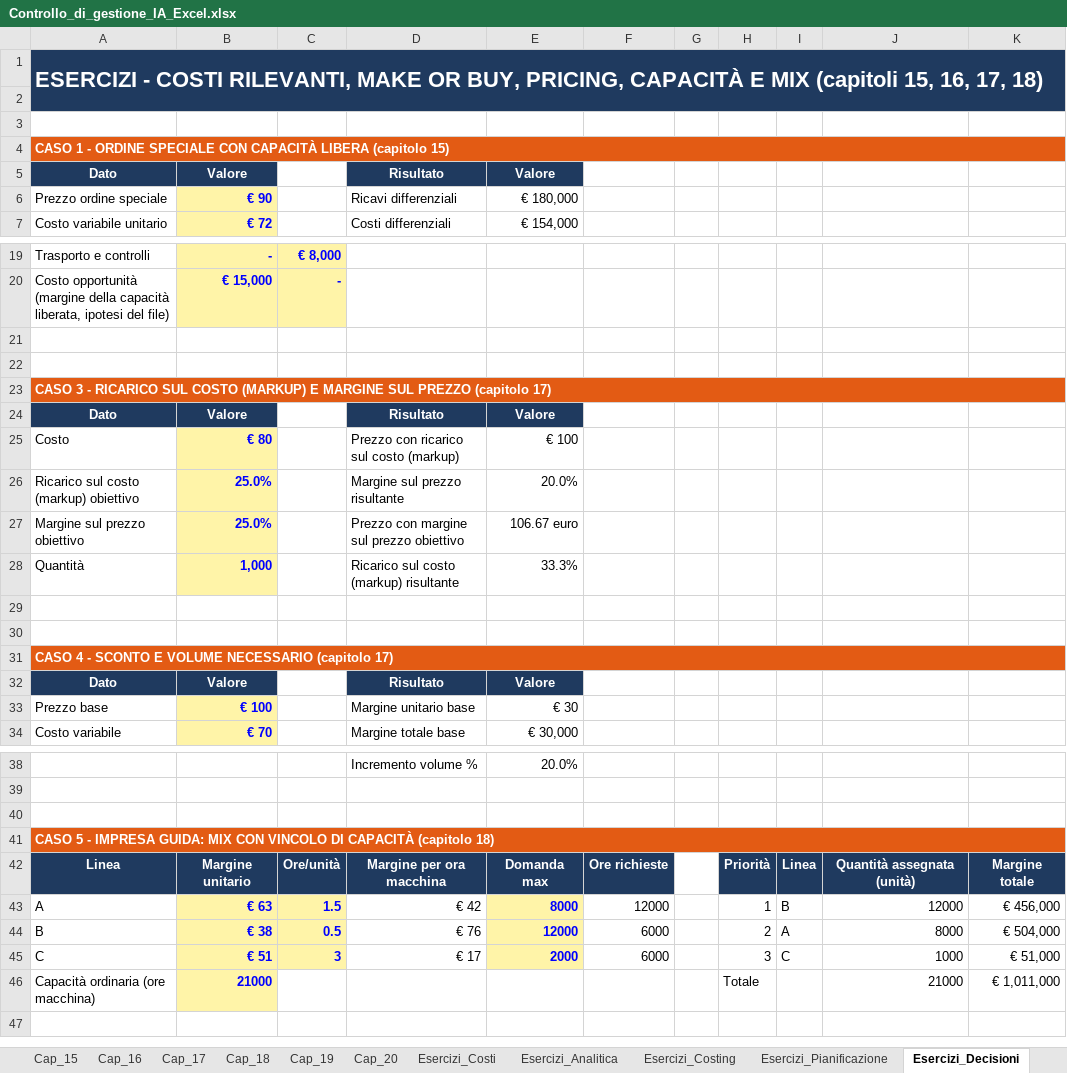
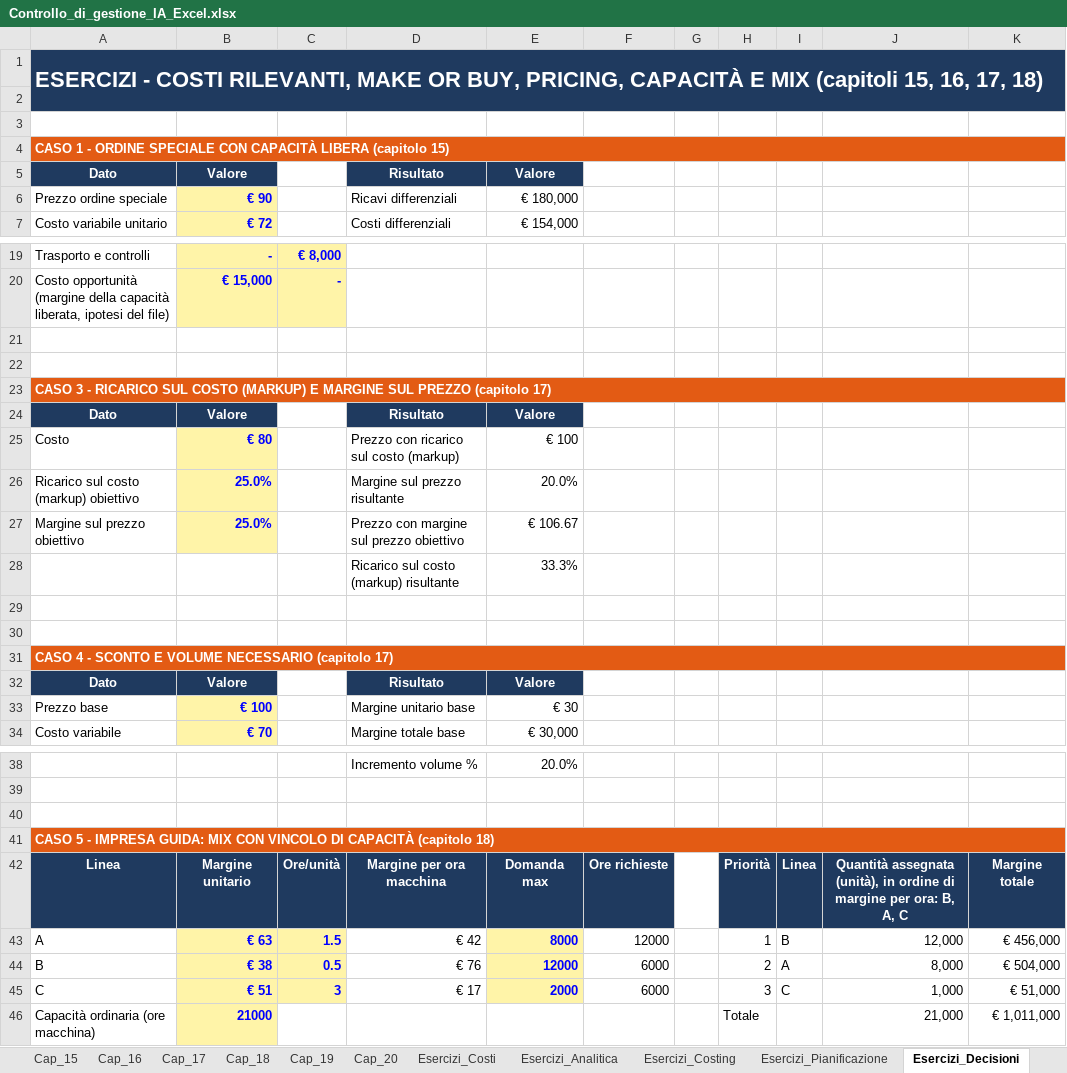
Before and after one commit to responsabile2014-alt/controllo-di-gestione-ia, an Excel workbook: Controllo_di_gestione_IA_Excel.xlsx, sheet Esercizi_Decisioni, drawn as a sheet; only a part is shown, gaps mark what is left out; values as stored, in another font and other column widths than the file's, no borders; the diff covers the shown part only; the diff names each change by its address in the sheet, - before the commit and + after, or states it on an @@ line.

```diff
--- a/Controllo_di_gestione_IA_Excel.xlsx (sheet Esercizi_Decisioni)
+++ b/Controllo_di_gestione_IA_Excel.xlsx (sheet Esercizi_Decisioni)
-B1:K1 fill: #1F3A5F
+B1:K1 fill: none
-A2:K2 fill: #1F3A5F
+A2:K2 fill: none
-B4:K4 fill: #E35B14
+B4:K4 fill: none
-B23:K23 fill: #E35B14
+B23:K23 fill: none
-E27: 106.67 euro
+E27: € 106.67
-A28: Quantità
+A28: (empty)
-B28: 1,000
+B28: (empty)
-B28 fill: #FFF4A8
+B28 fill: none
-B31:K31 fill: #E35B14
+B31:K31 fill: none
-B41:K41 fill: #E35B14
+B41:K41 fill: none
-J42: Quantità assegnata (unità)
+J42: Quantità assegnata (unità), in ordine di margine per ora: B, A, C
-J43: 12000
+J43: 12,000
-J44: 8000
+J44: 8,000
-J45: 1000
+J45: 1,000
-J46: 21000
+J46: 21,000
```
Also changed, not shown: 1 added row, 1 removed row and cell formats elsewhere in this sheet, sheet Controlli, sheet Formule, sheet Cap_10, sheet Esercizi_Pianificazione, sheet Cap_15, sheet Bilancio_Alfa_2024, 27 more sheets, formulas that keep their value, 25 other files.
